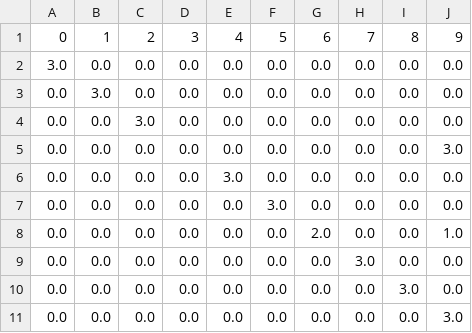
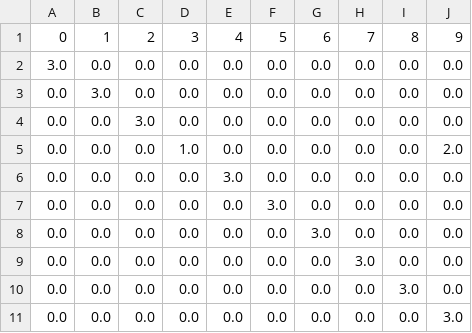
Before and after one commit to leonardolandeo-a11y/SomeNumbers, a CSV file: MatrizConfusion_10_Clases/DataFrameMatrizConfusion10.csv, drawn as a sheet.

```diff
--- a/MatrizConfusion_10_Clases/DataFrameMatrizConfusion10.csv
+++ b/MatrizConfusion_10_Clases/DataFrameMatrizConfusion10.csv
@@ -4,6 +4,6 @@
 0.0,0.0,3.0,0.0,0.0,0.0,0.0,0.0,0.0,0.0
-0.0,0.0,0.0,0.0,0.0,0.0,0.0,0.0,0.0,3.0
+0.0,0.0,0.0,1.0,0.0,0.0,0.0,0.0,0.0,2.0
 0.0,0.0,0.0,0.0,3.0,0.0,0.0,0.0,0.0,0.0
 0.0,0.0,0.0,0.0,0.0,3.0,0.0,0.0,0.0,0.0
-0.0,0.0,0.0,0.0,0.0,0.0,2.0,0.0,0.0,1.0
+0.0,0.0,0.0,0.0,0.0,0.0,3.0,0.0,0.0,0.0
 0.0,0.0,0.0,0.0,0.0,0.0,0.0,3.0,0.0,0.0
```
Also changed, not shown: NumerosClasificados/DataFrameNumerosClasificados.csv, NumerosClasificados_&_NumerosDetectados/DataFrameNumerosClasificados_&_NumerosDetectados.csv, 11 other files.
